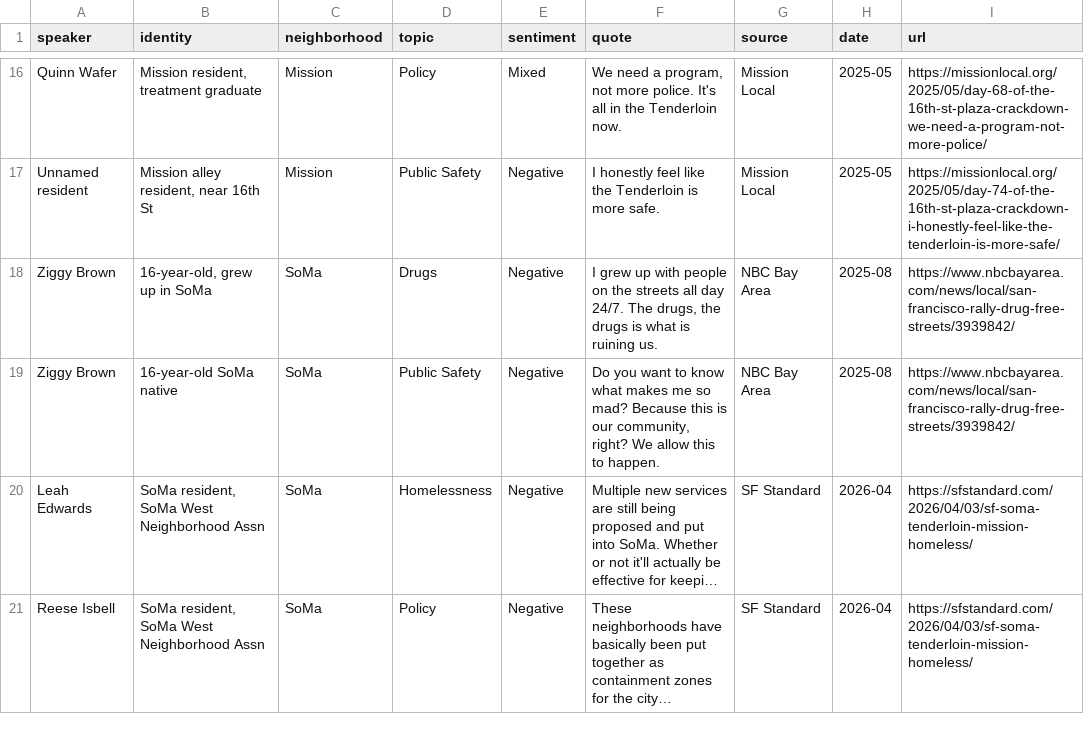
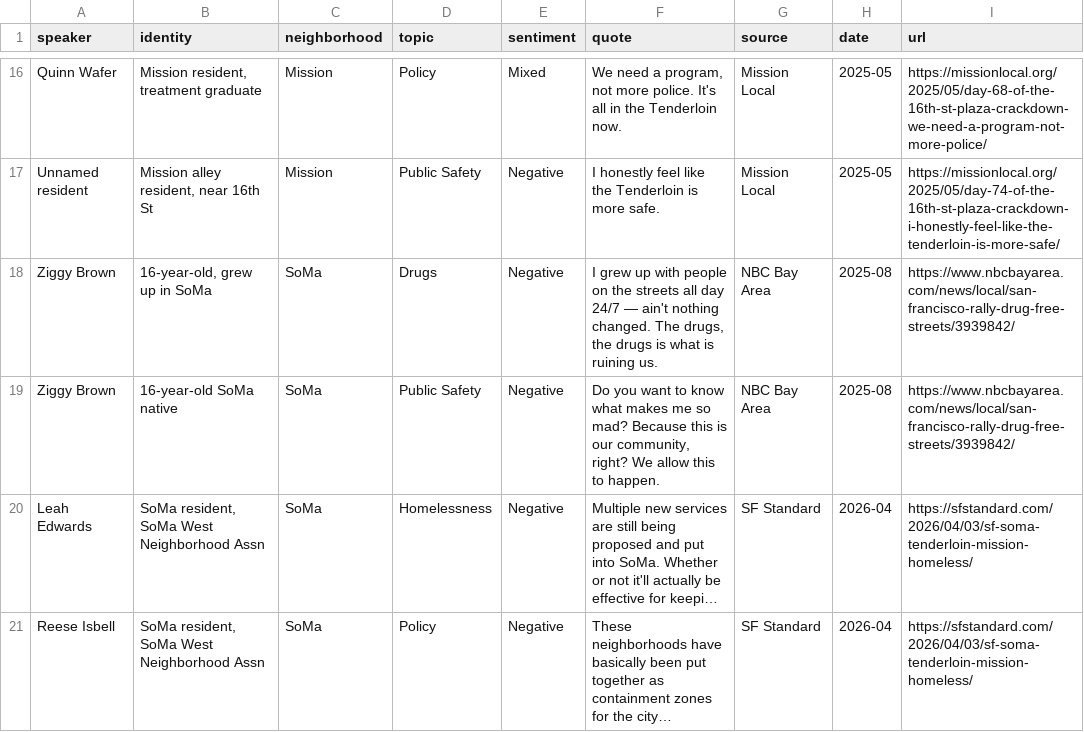
Before and after one commit to csmedina24/analytics-for-good, a CSV file: data/resident_sentiment.csv, drawn as a sheet; only a part is shown, gaps mark what is left out; long unchanged cells end in ….

```diff
--- a/data/resident_sentiment.csv
+++ b/data/resident_sentiment.csv
@@ -17,3 +17,3 @@ Quinn Wafer,"Mission resident, treatment graduate",Mission,Policy,Mixed,"We need
 Unnamed resident,"Mission alley resident, near 16th St",Mission,Public Safety,Negative,"I honestly feel like the Tenderloin is more safe.",Mission Local,2025-05,https://missionlocal.org/2025/05/day-74-of-the-16th-st-plaza-crackdown-i-honestly-feel-like-the-tenderloin-is-more-safe/
-Ziggy Brown,"16-year-old, grew up in SoMa",SoMa,Drugs,Negative,"I grew up with people on the streets all day 24/7. The drugs, the drugs is what is ruining us.",NBC Bay Area,2025-08,https://www.nbcbayarea.com/news/local/san-francisco-rally-drug-free-streets/3939842/
+Ziggy Brown,"16-year-old, grew up in SoMa",SoMa,Drugs,Negative,"I grew up with people on the streets all day 24/7 — ain't nothing changed. The drugs, the drugs is what is ruining us.",NBC Bay Area,2025-08,https://www.nbcbayarea.com/news/local/san-francisco-rally-drug-free-streets/3939842/
 Ziggy Brown,"16-year-old SoMa native",SoMa,Public Safety,Negative,"Do you want to know what makes me so mad? Because this is our community, right? We allow this to happen.",NBC Bay Area,2025-08,https://www.nbcbayarea.com/news/local/san-francisco-rally-drug-free-streets/3939842/
```
Also changed, not shown: data/official_statements.csv, 1 other file.
